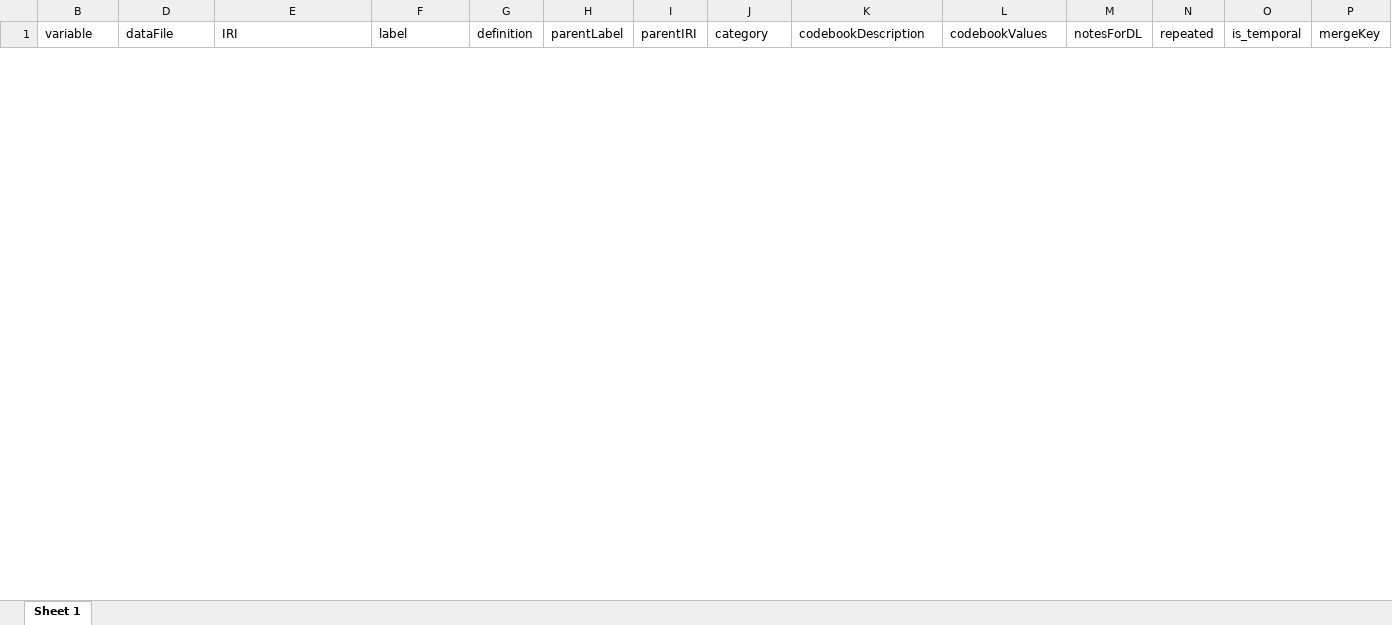
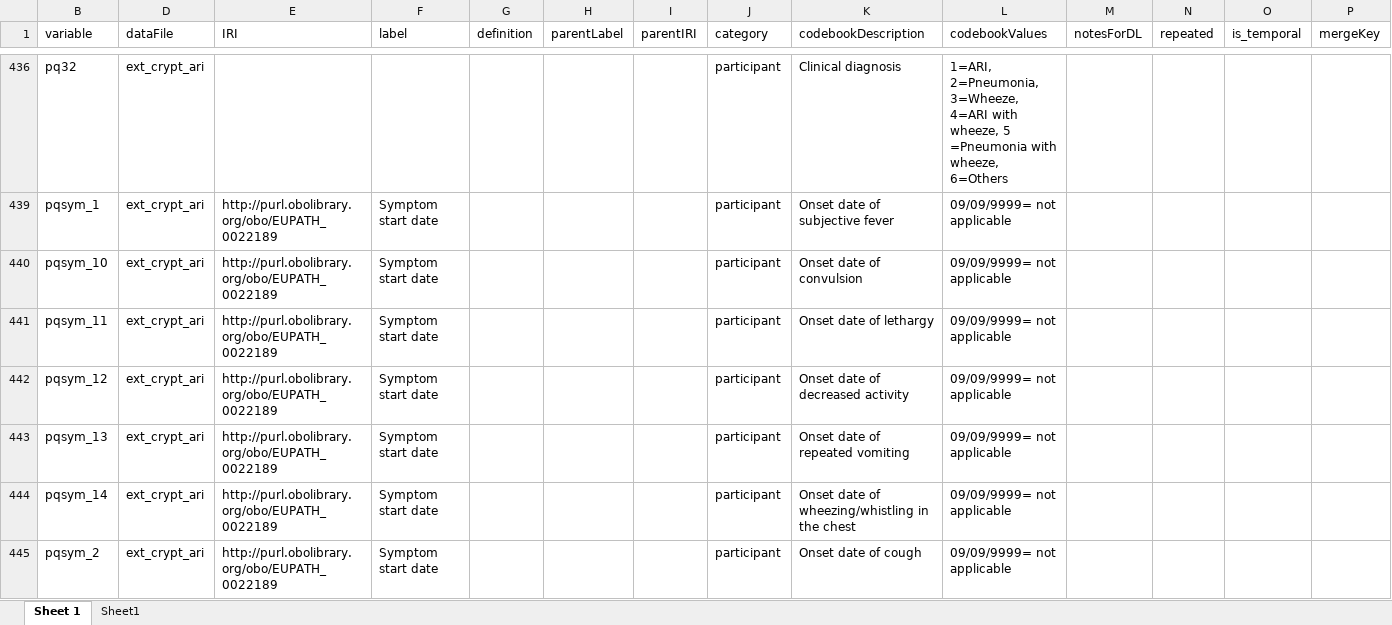
Before and after one commit to VEuPathDB/ApiCommonData, an Excel workbook: Load/ontology/Gates/crypto/crypto_variableMapWorking.xlsx, sheet Sheet 1, drawn as a sheet; only a part is shown, gaps mark what is left out; values as stored, in another font and other column widths than the file's, no borders; rows hold the shown columns only; the diff covers the shown part only; the diff names each change by its address in the sheet, - before the commit and + after, or states it on an @@ line.

Commit message:
Update crypto_variableMapWorking.xlsx

```diff
--- a/Load/ontology/Gates/crypto/crypto_variableMapWorking.xlsx (sheet Sheet 1)
+++ b/Load/ontology/Gates/crypto/crypto_variableMapWorking.xlsx (sheet Sheet 1)
+sheet tab: Sheet1
@@ row 436 unhidden: pq32 | ext_crypt_ari |  |  |  |  |  | participant | Clinical diagnosis | 1=ARI, 2=Pneumonia, 3=Wheeze, 4=ARI with wheeze, 5 =Pneumonia with wheeze, 6=Others @@
+row 439: pqsym_1 | ext_crypt_ari | http://purl.obolibrary.org/obo/EUPATH_0022189 | Symptom start date |  |  |  | participant | Onset date of subjective fever | 09/09/9999= not applicable
+row 440: pqsym_10 | ext_crypt_ari | http://purl.obolibrary.org/obo/EUPATH_0022189 | Symptom start date |  |  |  | participant | Onset date of convulsion | 09/09/9999= not applicable
+row 441: pqsym_11 | ext_crypt_ari | http://purl.obolibrary.org/obo/EUPATH_0022189 | Symptom start date |  |  |  | participant | Onset date of lethargy | 09/09/9999= not applicable
+row 442: pqsym_12 | ext_crypt_ari | http://purl.obolibrary.org/obo/EUPATH_0022189 | Symptom start date |  |  |  | participant | Onset date of decreased activity | 09/09/9999= not applicable
+row 443: pqsym_13 | ext_crypt_ari | http://purl.obolibrary.org/obo/EUPATH_0022189 | Symptom start date |  |  |  | participant | Onset date of repeated vomiting | 09/09/9999= not applicable
+row 444: pqsym_14 | ext_crypt_ari | http://purl.obolibrary.org/obo/EUPATH_0022189 | Symptom start date |  |  |  | participant | Onset date of wheezing/whistling in the chest | 09/09/9999= not applicable
+row 445: pqsym_2 | ext_crypt_ari | http://purl.obolibrary.org/obo/EUPATH_0022189 | Symptom start date |  |  |  | participant | Onset date of cough | 09/09/9999= not applicable
```
Also changed, not shown: 9 added rows, 6 removed rows and 15 hidden or unhidden rows elsewhere in this sheet, hidden cells.
